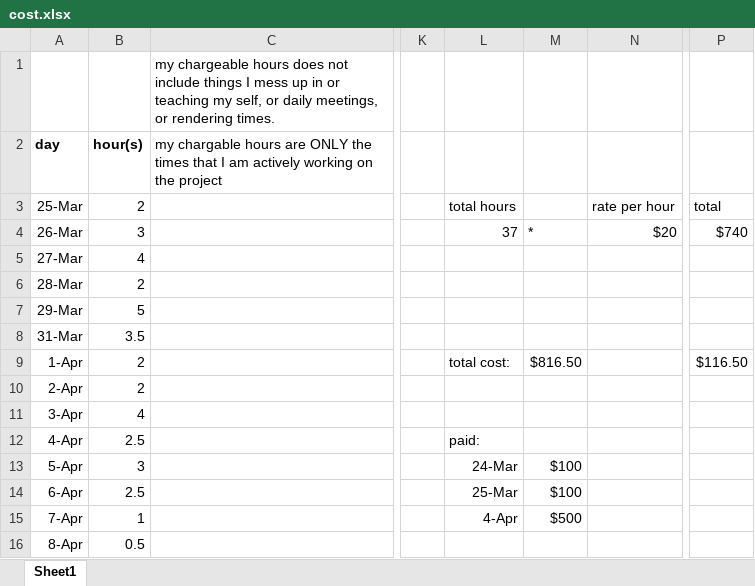
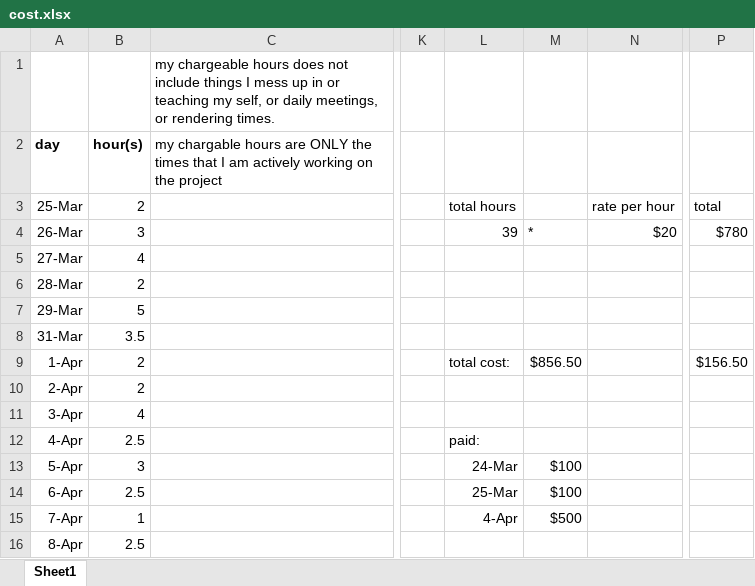
Before and after one commit to bspoutz/Lady-Justice, an Excel workbook: cost.xlsx, sheet Sheet1, drawn as a sheet; only a part is shown, gaps mark what is left out; values as stored, in another font and other column widths than the file's, no borders; the diff names each change by its address in the sheet, - before the commit and + after, or states it on an @@ line.

```diff
--- a/cost.xlsx (sheet Sheet1)
+++ b/cost.xlsx (sheet Sheet1)
-L4: 37
+L4: 39
-P4: $740
+P4: $780
-M9: $816.50
+M9: $856.50
-P9: $116.50
+P9: $156.50
-B16 (hour(s)): 0.5
+B16 (hour(s)): 2.5
```
Also changed, not shown: 6 other files.
